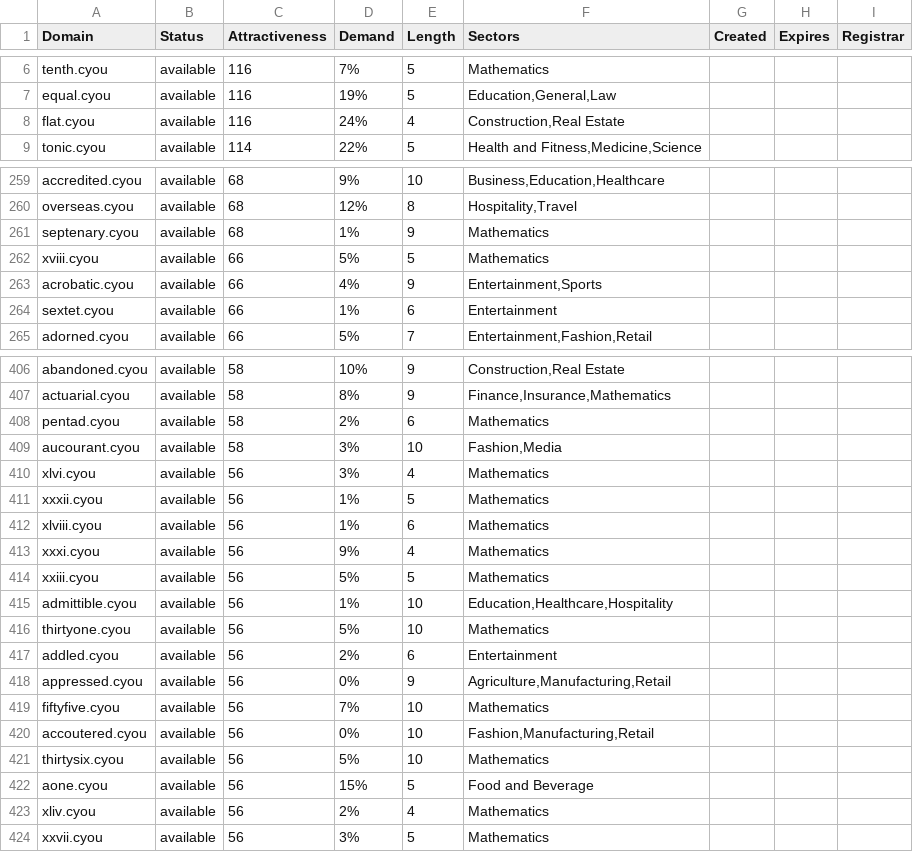
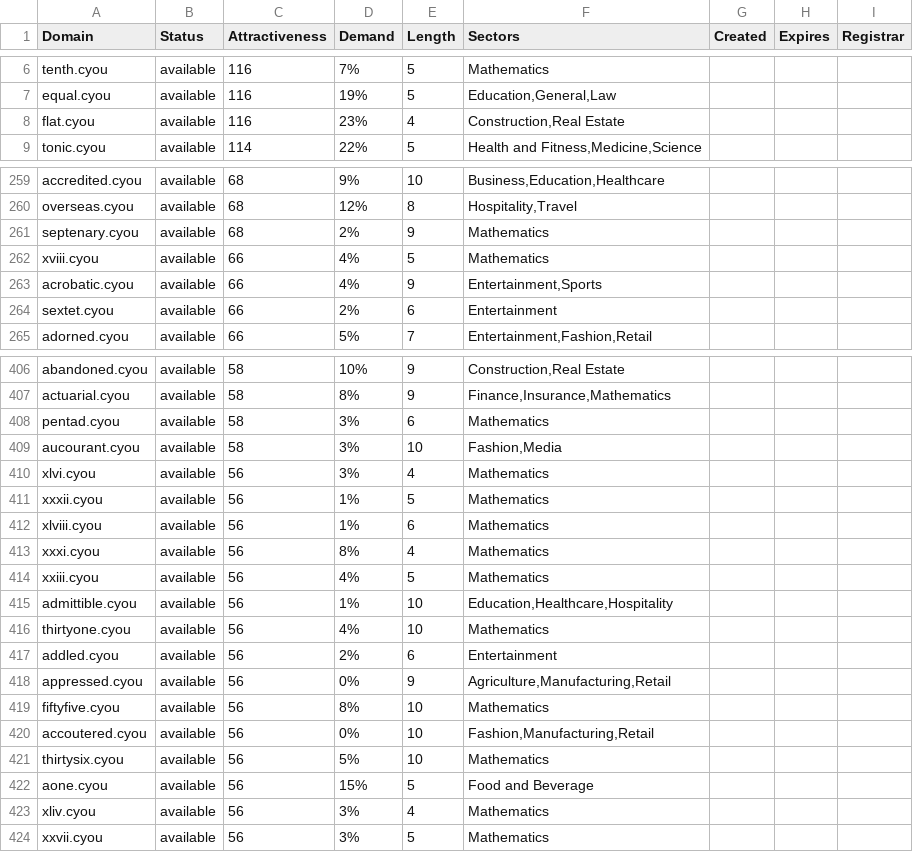
Before and after one commit to UniqueDomains/cyou-oneword-domains, a CSV file: cyou.csv, drawn as a sheet; only a part is shown, gaps mark what is left out; the diff covers the shown part only.

```diff
--- a/cyou.csv
+++ b/cyou.csv
@@ -7,3 +7,3 @@ tenth.cyou,available,116,7%,5,Mathematics,,,
 equal.cyou,available,116,19%,5,"Education,General,Law",,,
-flat.cyou,available,116,24%,4,"Construction,Real Estate",,,
+flat.cyou,available,116,23%,4,"Construction,Real Estate",,,
 tonic.cyou,available,114,22%,5,"Health and Fitness,Medicine,Science",,,
@@ -260,6 +260,6 @@ accredited.cyou,available,68,9%,10,"Business,Education,Healthcare",,,
 overseas.cyou,available,68,12%,8,"Hospitality,Travel",,,
-septenary.cyou,available,68,1%,9,Mathematics,,,
-xviii.cyou,available,66,5%,5,Mathematics,,,
+septenary.cyou,available,68,2%,9,Mathematics,,,
+xviii.cyou,available,66,4%,5,Mathematics,,,
 acrobatic.cyou,available,66,4%,9,"Entertainment,Sports",,,
-sextet.cyou,available,66,1%,6,Entertainment,,,
+sextet.cyou,available,66,2%,6,Entertainment,,,
 adorned.cyou,available,66,5%,7,"Entertainment,Fashion,Retail",,,
@@ -407,3 +407,3 @@ abandoned.cyou,available,58,10%,9,"Construction,Real Estate",,,
 actuarial.cyou,available,58,8%,9,"Finance,Insurance,Mathematics",,,
-pentad.cyou,available,58,2%,6,Mathematics,,,
+pentad.cyou,available,58,3%,6,Mathematics,,,
 aucourant.cyou,available,58,3%,10,"Fashion,Media",,,
@@ -412,9 +412,9 @@ xxxii.cyou,available,56,1%,5,Mathematics,,,
 xlviii.cyou,available,56,1%,6,Mathematics,,,
-xxxi.cyou,available,56,9%,4,Mathematics,,,
-xxiii.cyou,available,56,5%,5,Mathematics,,,
+xxxi.cyou,available,56,8%,4,Mathematics,,,
+xxiii.cyou,available,56,4%,5,Mathematics,,,
 admittible.cyou,available,56,1%,10,"Education,Healthcare,Hospitality",,,
-thirtyone.cyou,available,56,5%,10,Mathematics,,,
+thirtyone.cyou,available,56,4%,10,Mathematics,,,
 addled.cyou,available,56,2%,6,Entertainment,,,
 appressed.cyou,available,56,0%,9,"Agriculture,Manufacturing,Retail",,,
-fiftyfive.cyou,available,56,7%,10,Mathematics,,,
+fiftyfive.cyou,available,56,8%,10,Mathematics,,,
 accoutered.cyou,available,56,0%,10,"Fashion,Manufacturing,Retail",,,
@@ -422,3 +422,3 @@ thirtysix.cyou,available,56,5%,10,Mathematics,,,
 aone.cyou,available,56,15%,5,Food and Beverage,,,
-xliv.cyou,available,56,2%,4,Mathematics,,,
+xliv.cyou,available,56,3%,4,Mathematics,,,
 xxvii.cyou,available,56,3%,5,Mathematics,,,
```
Also changed, not shown: 52 edited cells elsewhere in this file, 2 other files.
